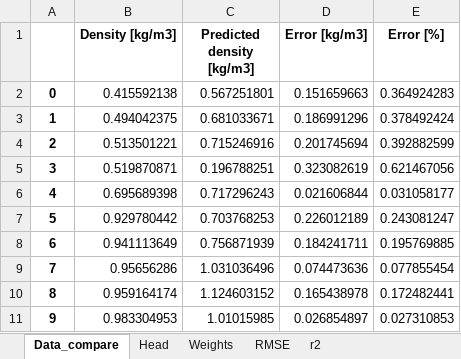
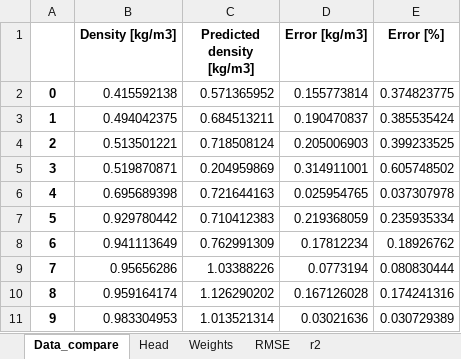
Before and after one commit to antekpawel/pythonProject_master_thesis, an Excel workbook: Ideal_gas/Properties.xlsx, sheet Data_compare, drawn as a sheet; only a part is shown; values as stored, in another font and other column widths than the file's, no borders; the diff covers the shown part only; the diff names each change by its address in the sheet, - before the commit and + after, or states it on an @@ line.

```diff
--- a/Ideal_gas/Properties.xlsx (sheet Data_compare)
+++ b/Ideal_gas/Properties.xlsx (sheet Data_compare)
-C2 (Predicted density [kg/m3]): 0.567251801
+C2 (Predicted density [kg/m3]): 0.571365952
-D2 (Error [kg/m3]): 0.151659663
+D2 (Error [kg/m3]): 0.155773814
-E2 (Error [%]): 0.364924283
+E2 (Error [%]): 0.374823775
-C3 (Predicted density [kg/m3]): 0.681033671
+C3 (Predicted density [kg/m3]): 0.684513211
-D3 (Error [kg/m3]): 0.186991296
+D3 (Error [kg/m3]): 0.190470837
-E3 (Error [%]): 0.378492424
+E3 (Error [%]): 0.385535424
-C4 (Predicted density [kg/m3]): 0.715246916
+C4 (Predicted density [kg/m3]): 0.718508124
-D4 (Error [kg/m3]): 0.201745694
+D4 (Error [kg/m3]): 0.205006903
-E4 (Error [%]): 0.392882599
+E4 (Error [%]): 0.399233525
-C5 (Predicted density [kg/m3]): 0.196788251
+C5 (Predicted density [kg/m3]): 0.204959869
-D5 (Error [kg/m3]): 0.323082619
+D5 (Error [kg/m3]): 0.314911001
-E5 (Error [%]): 0.621467056
+E5 (Error [%]): 0.605748502
-C6 (Predicted density [kg/m3]): 0.717296243
+C6 (Predicted density [kg/m3]): 0.721644163
-D6 (Error [kg/m3]): 0.021606844
+D6 (Error [kg/m3]): 0.025954765
-E6 (Error [%]): 0.031058177
+E6 (Error [%]): 0.037307978
-C7 (Predicted density [kg/m3]): 0.703768253
+C7 (Predicted density [kg/m3]): 0.710412383
-D7 (Error [kg/m3]): 0.226012189
+D7 (Error [kg/m3]): 0.219368059
-E7 (Error [%]): 0.243081247
+E7 (Error [%]): 0.235935334
-C8 (Predicted density [kg/m3]): 0.756871939
+C8 (Predicted density [kg/m3]): 0.762991309
-D8 (Error [kg/m3]): 0.184241711
+D8 (Error [kg/m3]): 0.17812234
-E8 (Error [%]): 0.195769885
+E8 (Error [%]): 0.18926762
-C9 (Predicted density [kg/m3]): 1.031036496
+C9 (Predicted density [kg/m3]): 1.03388226
-D9 (Error [kg/m3]): 0.074473636
+D9 (Error [kg/m3]): 0.0773194
-E9 (Error [%]): 0.077855454
+E9 (Error [%]): 0.080830444
-C10 (Predicted density [kg/m3]): 1.124603152
+C10 (Predicted density [kg/m3]): 1.126290202
-D10 (Error [kg/m3]): 0.165438978
+D10 (Error [kg/m3]): 0.167126028
-E10 (Error [%]): 0.172482441
+E10 (Error [%]): 0.174241316
-C11 (Predicted density [kg/m3]): 1.01015985
+C11 (Predicted density [kg/m3]): 1.013521314
-D11 (Error [kg/m3]): 0.026854897
+D11 (Error [kg/m3]): 0.03021636
-E11 (Error [%]): 0.027310853
+E11 (Error [%]): 0.030729389
```
Also changed, not shown: 60 edited cells elsewhere in this sheet, sheet RMSE, sheet Weights, sheet r2, 12 other files.
